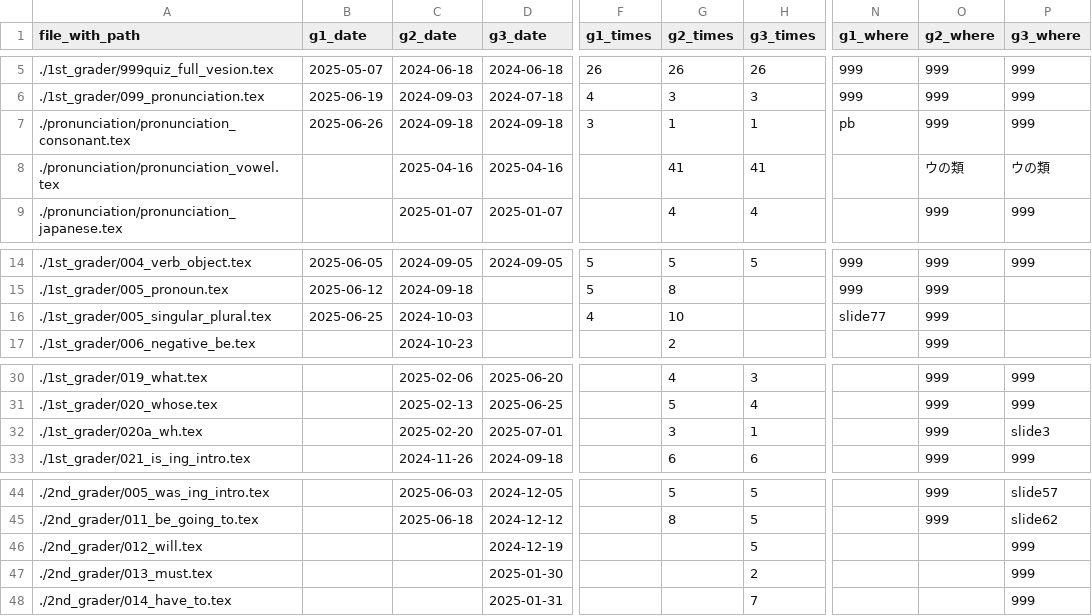
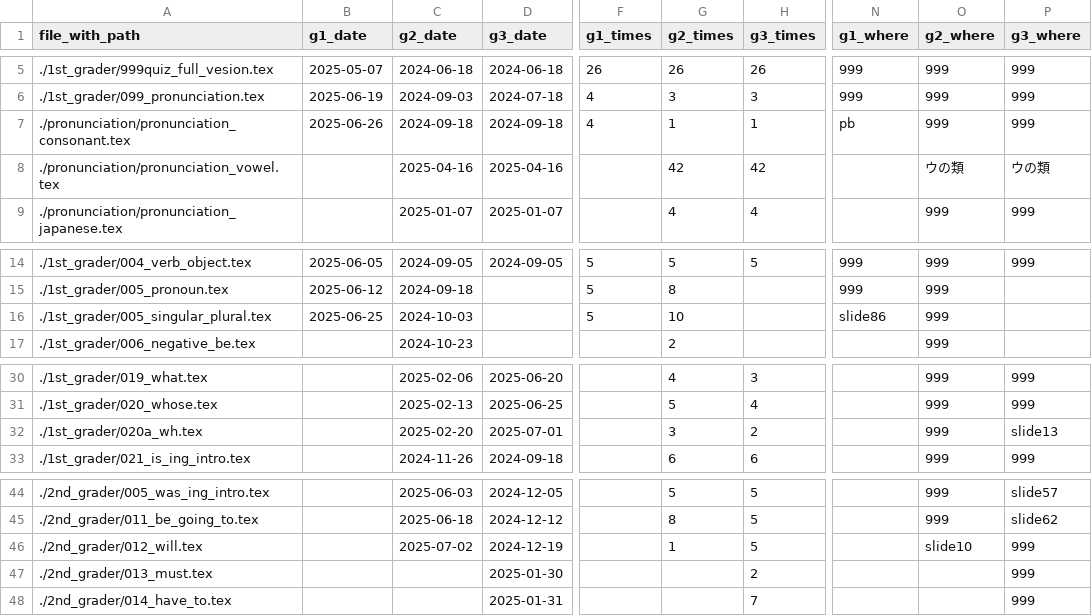
Before and after one commit to iotsuka1958/english_slides, a CSV file: work_log.csv, drawn as a sheet; only a part is shown, gaps mark what is left out; the diff names each change by its address in the sheet, - before the commit and + after, or states it on an @@ line.

```diff
--- a/work_log.csv
+++ b/work_log.csv
-F7 (g1_times): 3
+F7 (g1_times): 4
-G8 (g2_times): 41
+G8 (g2_times): 42
-H8 (g3_times): 41
+H8 (g3_times): 42
-F16 (g1_times): 4
+F16 (g1_times): 5
-N16 (g1_where): slide77
+N16 (g1_where): slide86
-H32 (g3_times): 1
+H32 (g3_times): 2
-P32 (g3_where): slide3
+P32 (g3_where): slide13
-C46 (g2_date): (empty)
+C46 (g2_date): 2025-07-02
-G46 (g2_times): (empty)
+G46 (g2_times): 1
-O46 (g2_where): (empty)
+O46 (g2_where): slide10
```
Also changed, not shown: classroom.csv, 8 other files.
